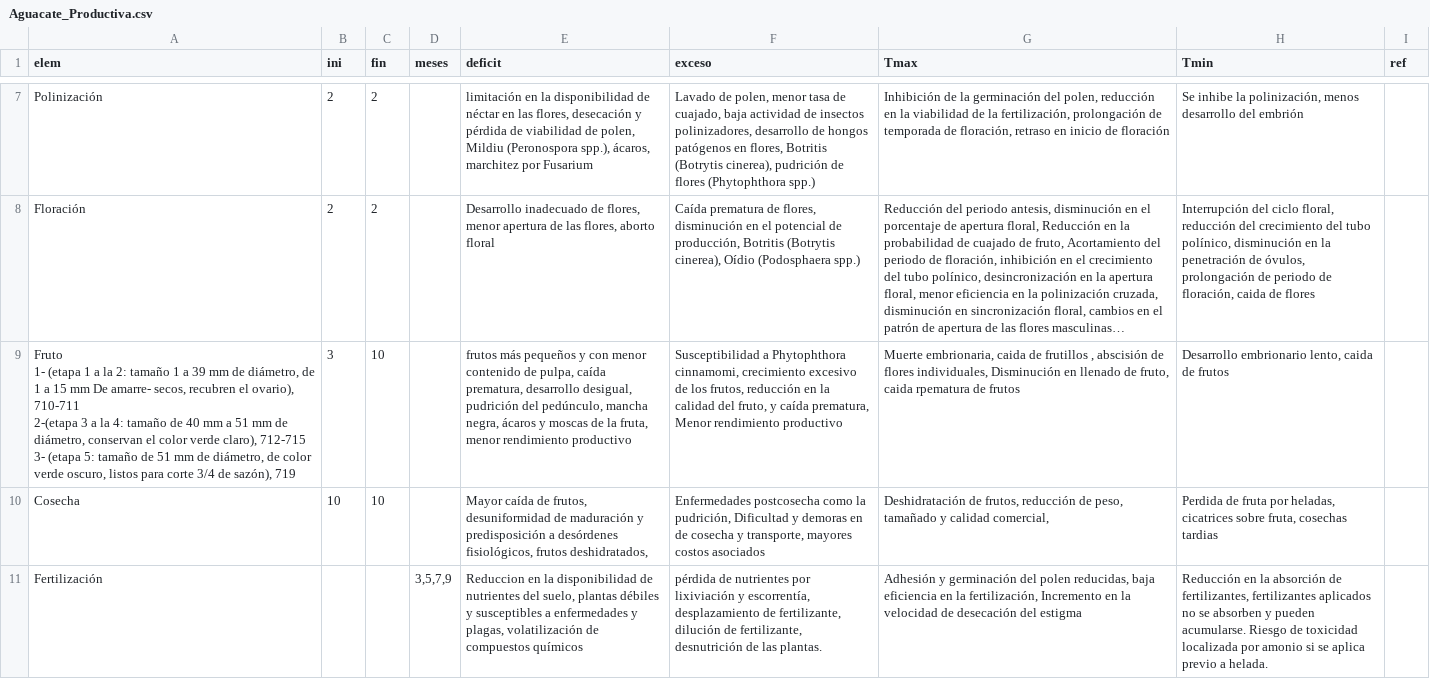
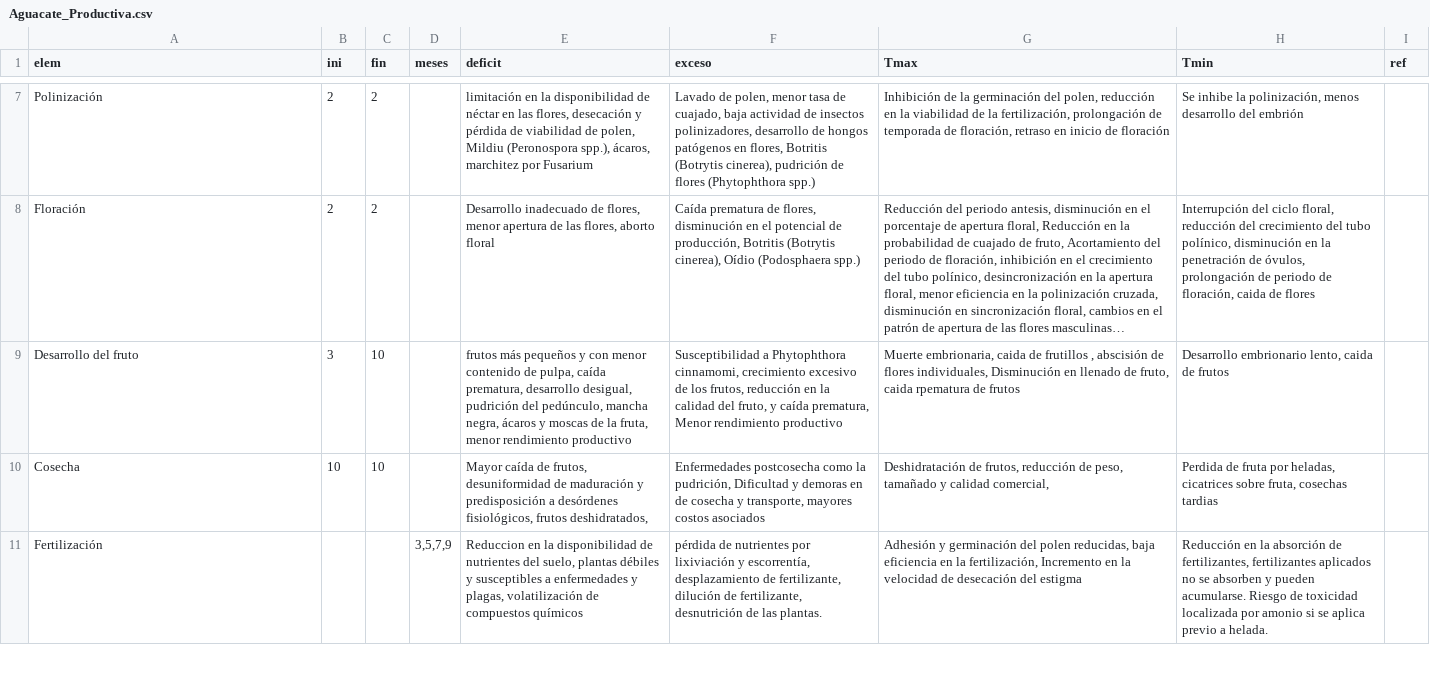
Before and after one commit to vvalencia1306-code/applet-FTA, a CSV file: Aguacate_Productiva.csv, drawn as a sheet; only a part is shown, gaps mark what is left out; long unchanged cells end in …; ↵ is a line break in a cell; the diff names each change by its address in the sheet, - before the commit and + after, or states it on an @@ line.

Commit message:
Add files via upload

```diff
--- a/Aguacate_Productiva.csv
+++ b/Aguacate_Productiva.csv
-A9 (elem): Fruto ↵ 1- (etapa 1 a la 2: tamaño 1 a 39 mm de diámetro, de 1 a 15 mm De amarre- secos, recubren el ovario), 710-711 ↵ 2-(etapa 3 a la 4: tamaño de 40 mm a 51 mm de diámetro, conservan el color verde claro), 712-715 ↵ 3- (etapa 5: tamaño de 51 mm de diámetro, de color verde oscuro, listos para corte 3/4 de sazón), 719
+A9 (elem): Desarrollo del fruto
```
